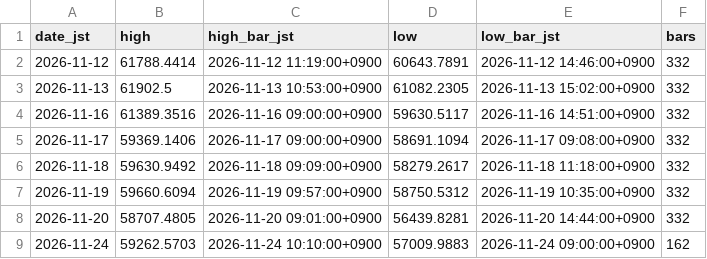
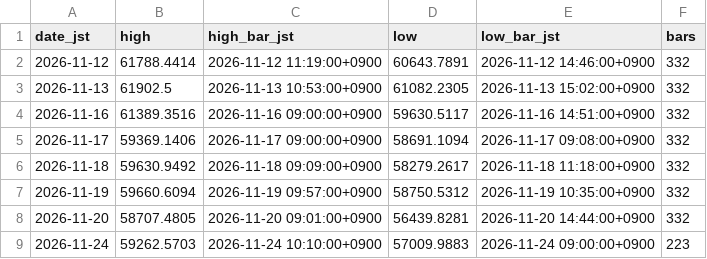
Before and after one commit to suzukimaruya9002-cmd/nikkei-ichimoku-dashboard, a CSV file: data/daily_extrema.csv, drawn as a sheet.

```diff
--- a/data/daily_extrema.csv
+++ b/data/daily_extrema.csv
@@ -8,2 +8,2 @@ date_jst,high,high_bar_jst,low,low_bar_jst,bars
 2026-11-20,58707.4805,2026-11-20 09:01:00+0900,56439.8281,2026-11-20 14:44:00+0900,332
-2026-11-24,59262.5703,2026-11-24 10:10:00+0900,57009.9883,2026-11-24 09:00:00+0900,162
+2026-11-24,59262.5703,2026-11-24 10:10:00+0900,57009.9883,2026-11-24 09:00:00+0900,223
```
Also changed, not shown: data/1m/2026-11-24.csv, 1 other file.
